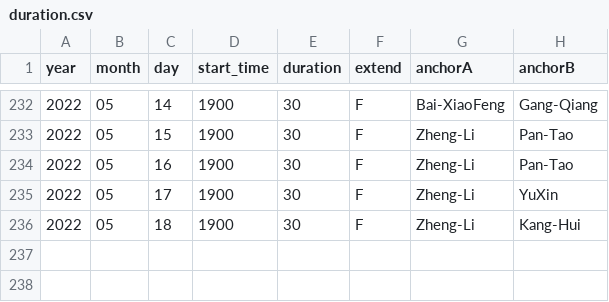
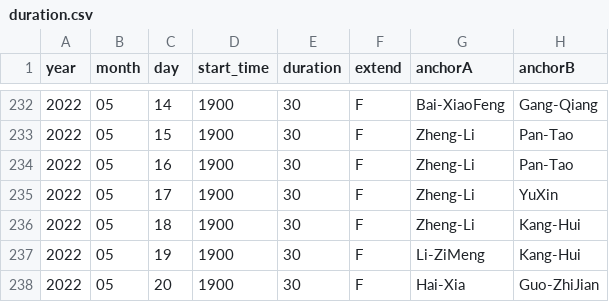
Before and after one commit to xueke114/XinWenLianBo, a CSV file: duration.csv, drawn as a sheet; only a part is shown, gaps mark what is left out.

Commit message:
提交2022/05/19--20
昨天有课未看

```diff
--- a/duration.csv
+++ b/duration.csv
@@ -236 +236,3 @@ year,month,day,start_time,duration,extend,anchorA,anchorB
 2022,05,18,1900,30,F,Zheng-Li,Kang-Hui
+2022,05,19,1900,30,F,Li-ZiMeng,Kang-Hui
+2022,05,20,1900,30,F,Hai-Xia,Guo-ZhiJian
```
